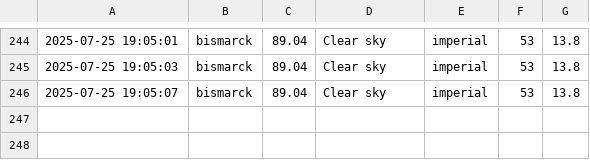
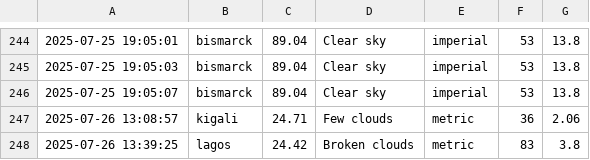
Before and after one commit to khlokov200/Capstone-Project, a CSV file: data/weather_log.csv, drawn as a sheet; only a part is shown, gaps mark what is left out; the diff names each change by its address in the sheet, - before the commit and + after, or states it on an @@ line.

```diff
--- a/data/weather_log.csv
+++ b/data/weather_log.csv
+row 247: 2025-07-26 13:08:57 | kigali | 24.71 | Few clouds | metric | 36 | 2.06
+row 248: 2025-07-26 13:39:25 | lagos | 24.42 | Broken clouds | metric | 83 | 3.8
```
Also changed, not shown: 2 other files.
